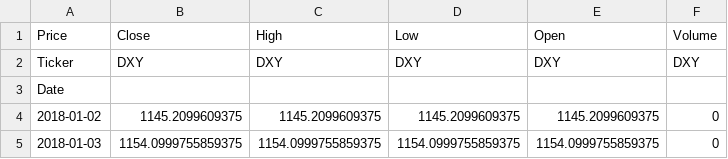
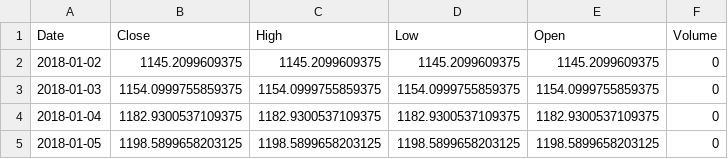
Before and after one commit to Aihakviper/stock-marketpredictor, a CSV file: dxy_stock_data.csv, drawn as a sheet; only a part is shown; the shorter side is filled out with more unchanged rows.

Commit message:
Update dxy_stock_data.csv

```diff
--- a/dxy_stock_data.csv
+++ b/dxy_stock_data.csv
@@ -1,4 +1,2 @@
-Price,Close,High,Low,Open,Volume
-Ticker,DXY,DXY,DXY,DXY,DXY
-Date,,,,,
+Date,Close,High,Low,Open,Volume
 2018-01-02,1145.2099609375,1145.2099609375,1145.2099609375,1145.2099609375,0
```
